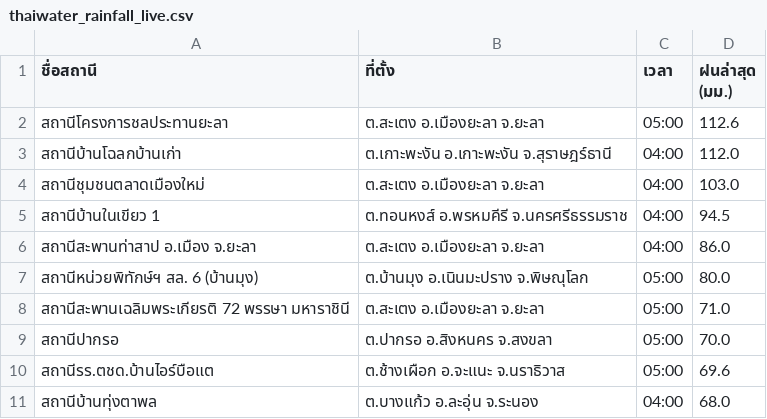
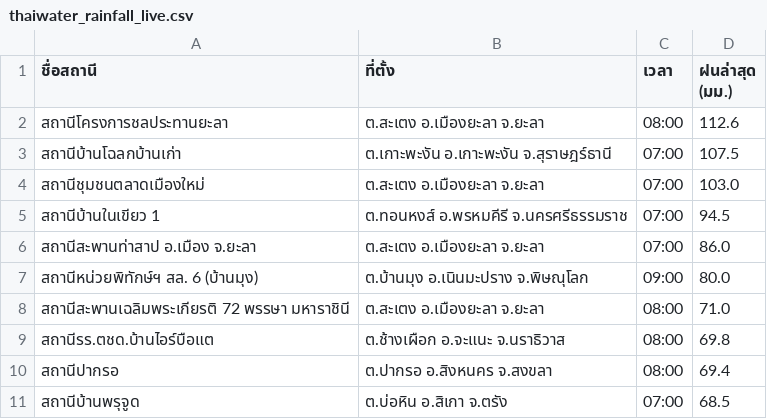
Before and after one commit to chaleeexez/scraper, a CSV file: thaiwater_rainfall_live.csv, drawn as a sheet.

```diff
--- a/thaiwater_rainfall_live.csv
+++ b/thaiwater_rainfall_live.csv
@@ -1,11 +1,11 @@
 ชื่อสถานี,ที่ตั้ง,เวลา,ฝนล่าสุด (มม.)
-สถานีโครงการชลประทานยะลา,ต.สะเตง อ.เมืองยะลา จ.ยะลา,05:00,112.6
-สถานีบ้านโฉลกบ้านเก่า,ต.เกาะพะงัน อ.เกาะพะงัน จ.สุราษฎร์ธานี,04:00,112.0
-สถานีชุมชนตลาดเมืองใหม่,ต.สะเตง อ.เมืองยะลา จ.ยะลา,04:00,103.0
-สถานีบ้านในเขียว 1,ต.ทอนหงส์ อ.พรหมคีรี จ.นครศรีธรรมราช,04:00,94.5
-สถานีสะพานท่าสาป อ.เมือง จ.ยะลา,ต.สะเตง อ.เมืองยะลา จ.ยะลา,04:00,86.0
-สถานีหน่วยพิทักษ์ฯ สล. 6 (บ้านมุง),ต.บ้านมุง อ.เนินมะปราง จ.พิษณุโลก,05:00,80.0
-สถานีสะพานเฉลิมพระเกียรติ 72 พรรษา มหาราชินี,ต.สะเตง อ.เมืองยะลา จ.ยะลา,05:00,71.0
-สถานีปากรอ,ต.ปากรอ อ.สิงหนคร จ.สงขลา,05:00,70.0
-สถานีรร.ตชด.บ้านไอร์บือแต,ต.ช้างเผือก อ.จะแนะ จ.นราธิวาส,05:00,69.6
-สถานีบ้านทุ่งตาพล,ต.บางแก้ว อ.ละอุ่น จ.ระนอง,04:00,68.0
+สถานีโครงการชลประทานยะลา,ต.สะเตง อ.เมืองยะลา จ.ยะลา,08:00,112.6
+สถานีบ้านโฉลกบ้านเก่า,ต.เกาะพะงัน อ.เกาะพะงัน จ.สุราษฎร์ธานี,07:00,107.5
+สถานีชุมชนตลาดเมืองใหม่,ต.สะเตง อ.เมืองยะลา จ.ยะลา,07:00,103.0
+สถานีบ้านในเขียว 1,ต.ทอนหงส์ อ.พรหมคีรี จ.นครศรีธรรมราช,07:00,94.5
+สถานีสะพานท่าสาป อ.เมือง จ.ยะลา,ต.สะเตง อ.เมืองยะลา จ.ยะลา,07:00,86.0
+สถานีหน่วยพิทักษ์ฯ สล. 6 (บ้านมุง),ต.บ้านมุง อ.เนินมะปราง จ.พิษณุโลก,09:00,80.0
+สถานีสะพานเฉลิมพระเกียรติ 72 พรรษา มหาราชินี,ต.สะเตง อ.เมืองยะลา จ.ยะลา,08:00,71.0
+สถานีรร.ตชด.บ้านไอร์บือแต,ต.ช้างเผือก อ.จะแนะ จ.นราธิวาส,08:00,69.8
+สถานีปากรอ,ต.ปากรอ อ.สิงหนคร จ.สงขลา,08:00,69.4
+สถานีบ้านพรุจูด,ต.บ่อหิน อ.สิเกา จ.ตรัง,07:00,68.5
```
